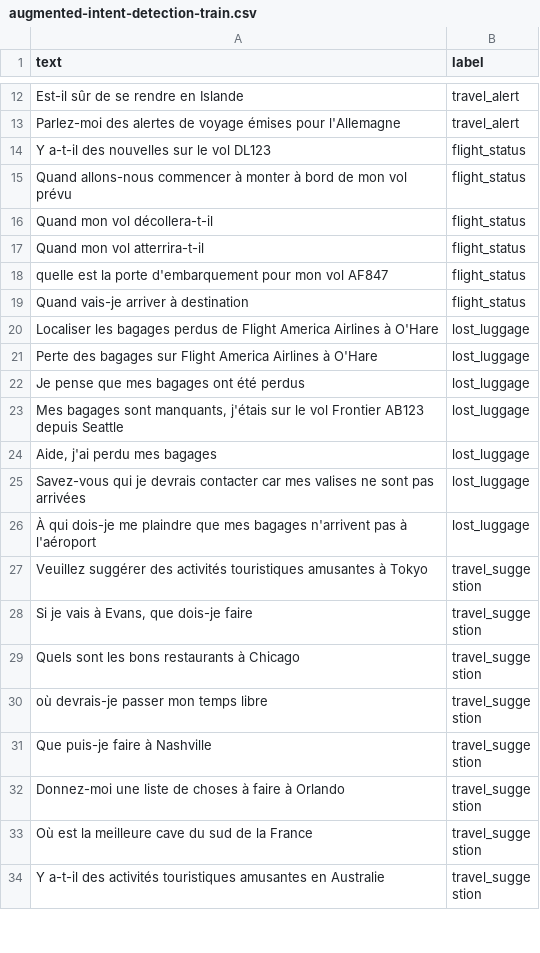
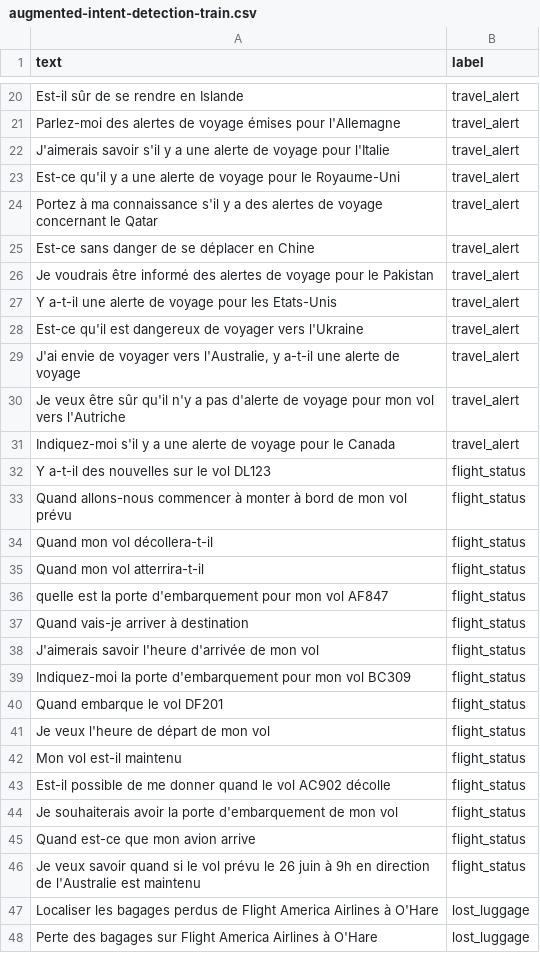
Before and after one commit to axeld5/algo_intention, a CSV file: data/augmented-intent-detection-train.csv, drawn as a sheet; only a part is shown, gaps mark what is left out; the shorter side is filled out with more unchanged rows; the diff covers the shown part only.

Commit message:
added data to 3 classes

```diff
--- a/data/augmented-intent-detection-train.csv
+++ b/data/augmented-intent-detection-train.csv
@@ -13,2 +21,12 @@ Est-il sûr de se rendre en Islande,travel_alert
 Parlez-moi des alertes de voyage émises pour l'Allemagne,travel_alert
+J'aimerais savoir s'il y a une alerte de voyage pour l'Italie,travel_alert
+Est-ce qu'il y a une alerte de voyage pour le Royaume-Uni,travel_alert
+Portez à ma connaissance s'il y a des alertes de voyage concernant le Qatar,travel_alert
+Est-ce sans danger de se déplacer en Chine,travel_alert
+Je voudrais être informé des alertes de voyage pour le Pakistan,travel_alert
+Y a-t-il une alerte de voyage pour les Etats-Unis,travel_alert
+Est-ce qu'il est dangereux de voyager vers l'Ukraine,travel_alert
+"J'ai envie de voyager vers l'Australie, y a-t-il une alerte de voyage",travel_alert
+Je veux être sûr qu'il n'y a pas d'alerte de voyage pour mon vol vers l'Autriche,travel_alert
+Indiquez-moi s'il y a une alerte de voyage pour le Canada,travel_alert
 Y a-t-il des nouvelles sur le vol DL123,flight_status
@@ -19,2 +37,11 @@ quelle est la porte d'embarquement pour mon vol AF847,flight_status
 Quand vais-je arriver à destination,flight_status
+J'aimerais savoir l'heure d'arrivée de mon vol,flight_status
+Indiquez-moi la porte d'embarquement pour mon vol BC309,flight_status
+Quand embarque le vol DF201,flight_status
+Je veux l'heure de départ de mon vol,flight_status
+Mon vol est-il maintenu,flight_status
+Est-il possible de me donner quand le vol AC902 décolle,flight_status
+Je souhaiterais avoir la porte d'embarquement de mon vol,flight_status
+Quand est-ce que mon avion arrive,flight_status
+"Je veux savoir quand si le vol prévu le 26 juin à 9h en direction de l'Australie est maintenu",flight_status
 Localiser les bagages perdus de Flight America Airlines à O'Hare,lost_luggage
```
Also changed, not shown: 8 added rows elsewhere in this file, 1 other file.
